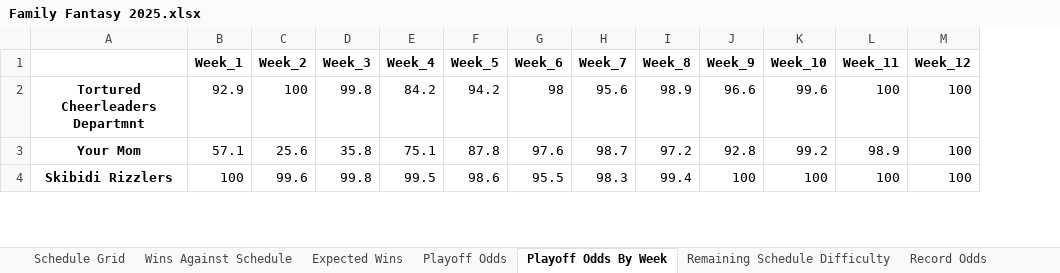
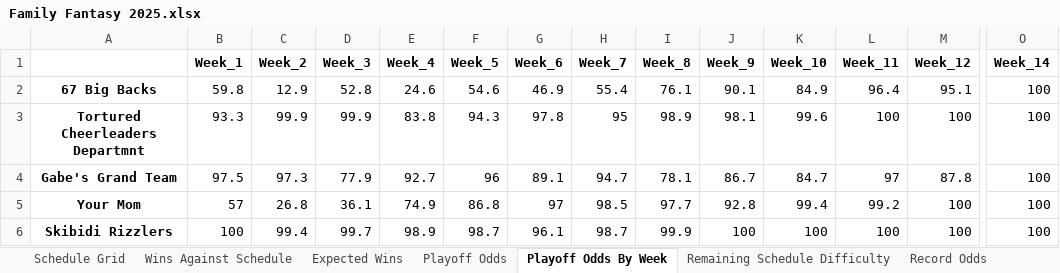
Before and after one commit to LouieR3/FantasyFootballApp, an Excel workbook: leagues/Family Fantasy 2025.xlsx, sheet Playoff Odds By Week, drawn as a sheet; only a part is shown, gaps mark what is left out; values as stored, in another font and other column widths than the file's, no borders; addresses are those after the commit; rows hold the shown columns only; the diff covers the shown part only; the diff names each change by its address in the sheet, - before the commit and + after, or states it on an @@ line.

```diff
--- a/leagues/Family Fantasy 2025.xlsx (sheet Playoff Odds By Week)
+++ b/leagues/Family Fantasy 2025.xlsx (sheet Playoff Odds By Week)
+column O (Week_14), row 3: 100; rows 5-6: 100 | 100
+row 2: 67 Big Backs | 59.8 | 12.9 | 52.8 | 24.6 | 54.6 | 46.9 | 55.4 | 76.1 | 90.1 | 84.9 | 96.4 | 95.1 | 100
-B3 (Week_1): 92.9
+B3 (Week_1): 93.3
-C3 (Week_2): 100
+C3 (Week_2): 99.9
-D3 (Week_3): 99.8
+D3 (Week_3): 99.9
-E3 (Week_4): 84.2
+E3 (Week_4): 83.8
-F3 (Week_5): 94.2
+F3 (Week_5): 94.3
-G3 (Week_6): 98
+G3 (Week_6): 97.8
-H3 (Week_7): 95.6
+H3 (Week_7): 95
-J3 (Week_9): 96.6
+J3 (Week_9): 98.1
+row 4: Gabe's Grand Team | 97.5 | 97.3 | 77.9 | 92.7 | 96 | 89.1 | 94.7 | 78.1 | 86.7 | 84.7 | 97 | 87.8 | 100
-B5 (Week_1): 57.1
+B5 (Week_1): 57
-C5 (Week_2): 25.6
+C5 (Week_2): 26.8
-D5 (Week_3): 35.8
+D5 (Week_3): 36.1
-E5 (Week_4): 75.1
+E5 (Week_4): 74.9
-F5 (Week_5): 87.8
+F5 (Week_5): 86.8
-G5 (Week_6): 97.6
+G5 (Week_6): 97
-H5 (Week_7): 98.7
+H5 (Week_7): 98.5
-I5 (Week_8): 97.2
+I5 (Week_8): 97.7
-K5 (Week_10): 99.2
+K5 (Week_10): 99.4
-L5 (Week_11): 98.9
+L5 (Week_11): 99.2
-C6 (Week_2): 99.6
+C6 (Week_2): 99.4
-D6 (Week_3): 99.8
+D6 (Week_3): 99.7
-E6 (Week_4): 99.5
+E6 (Week_4): 98.9
-F6 (Week_5): 98.6
+F6 (Week_5): 98.7
-G6 (Week_6): 95.5
+G6 (Week_6): 96.1
-H6 (Week_7): 98.3
+H6 (Week_7): 98.7
-I6 (Week_8): 99.4
+I6 (Week_8): 99.9
```
Also changed, not shown: 2 added rows, 4 removed rows and 55 edited cells elsewhere in this sheet, sheet Playoff Odds, sheet Schedule Grid, sheet Record Odds, sheet Remaining Schedule Difficulty, sheet LPI By Week, sheet Biggest Upsets, 3 more sheets, odds/0755 Fantasy Football 2025 Betting Odds.xlsx, odds/EBC League 2025 Betting Odds.xlsx, 28 other files.
